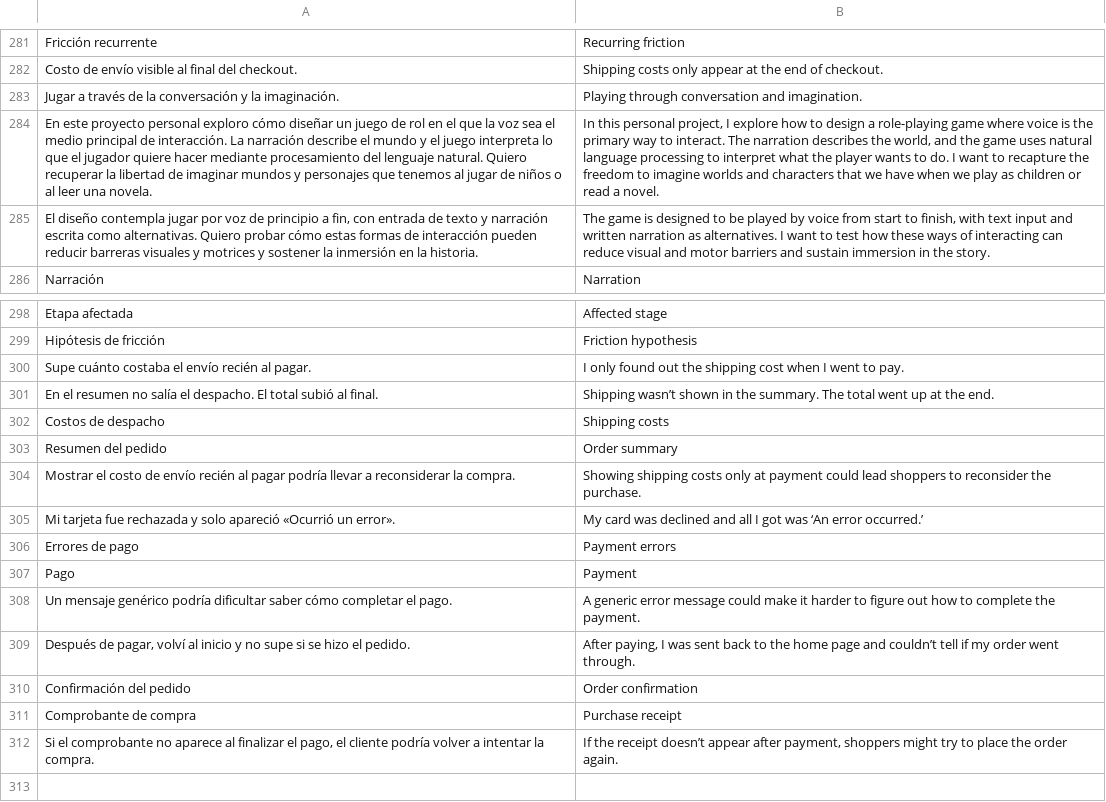
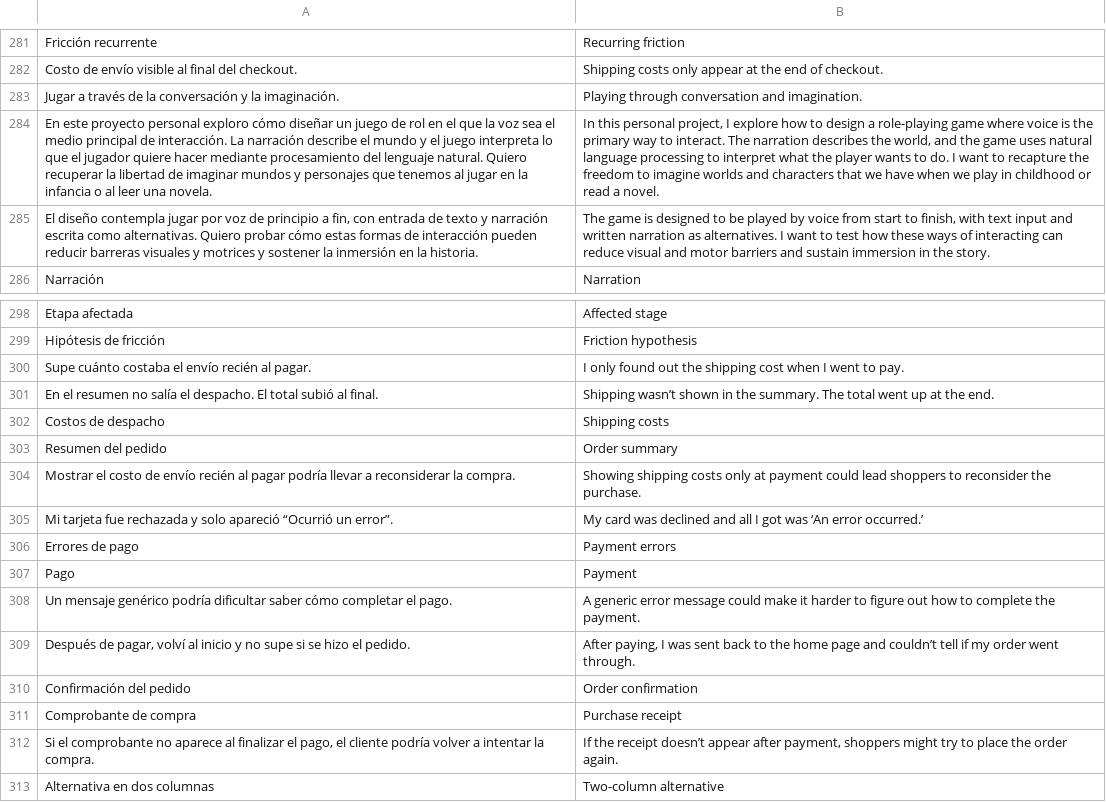
Before and after one commit to marinpittet/Portafolio-product-designer, a TSV file: i18n/en.tsv, drawn as a sheet; only a part is shown, gaps mark what is left out; the diff names each change by its address in the sheet, - before the commit and + after, or states it on an @@ line.

```diff
--- a/i18n/en.tsv
+++ b/i18n/en.tsv
-A284: …al jugar de niños o al…
+A284: …al jugar en la infancia o al…
-B284: …we play as children or read…
+B284: …we play in childhood or read…
-A305: …solo apareció «Ocurrió un error».
+A305: …solo apareció “Ocurrió un error”.
+row 313: Alternativa en dos columnas | Two-column alternative
```
Also changed, not shown: 4 other files.
